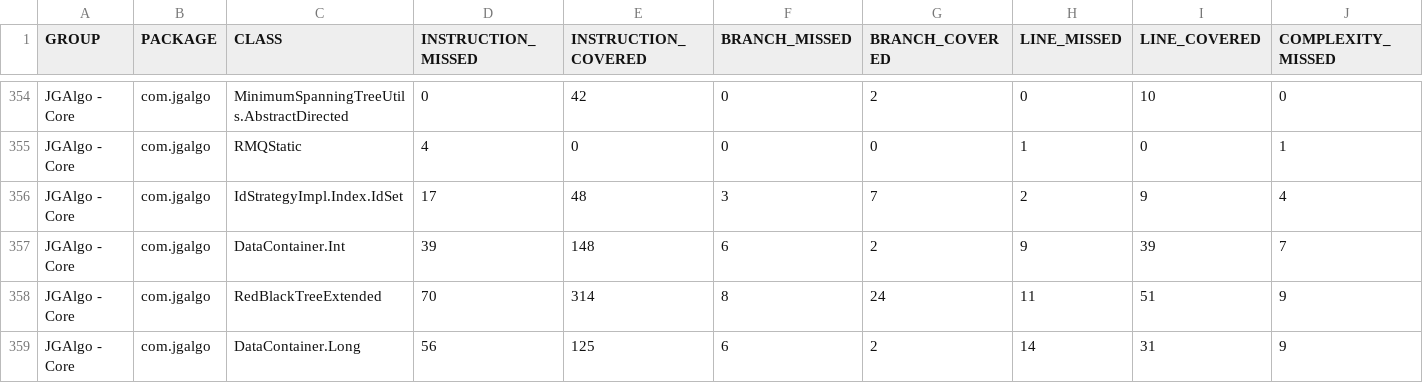
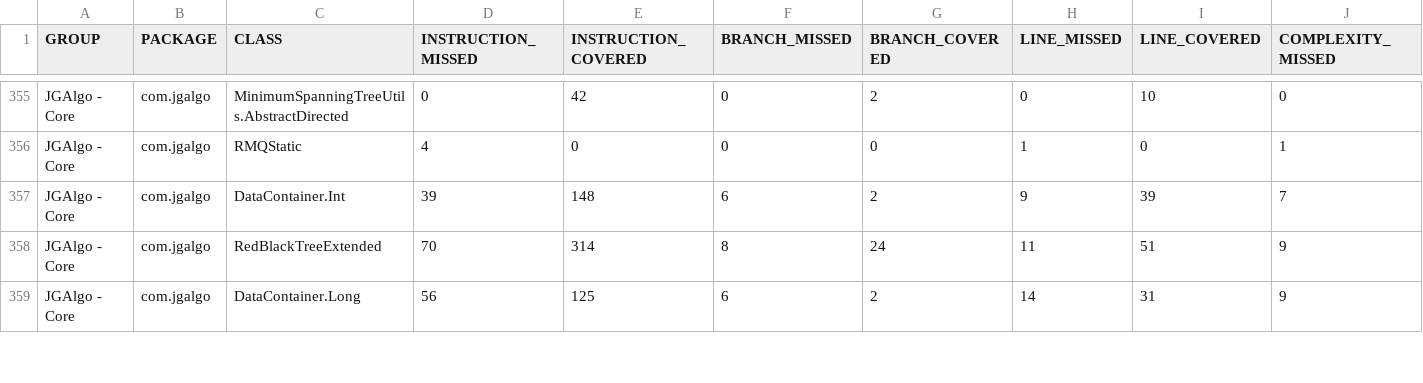
Before and after one commit to barakugav/JGAlgo, a CSV file: jacoco.csv, drawn as a sheet; only a part is shown, gaps mark what is left out; removed rows and columns are numbered as before the commit, all else as after; rows hold the shown columns only; the diff covers the shown part only; the diff names each change by its address in the sheet, - before the commit and + after, or states it on an @@ line.

Commit message:
Deploying to coverage from @ barakugav/JGAlgo@3fa8604cdb3d249333504a3d8f01c2cc4ace50db 🚀

```diff
--- a/jacoco.csv
+++ b/jacoco.csv
-row 356: JGAlgo - Core | com.jgalgo | IdStrategyImpl.Index.IdSet | 17 | 48 | 3 | 7 | 2 | 9 | 4
```
Also changed, not shown: 5 added rows, 3 removed rows and 19 edited cells elsewhere in this file, 55 other files.
